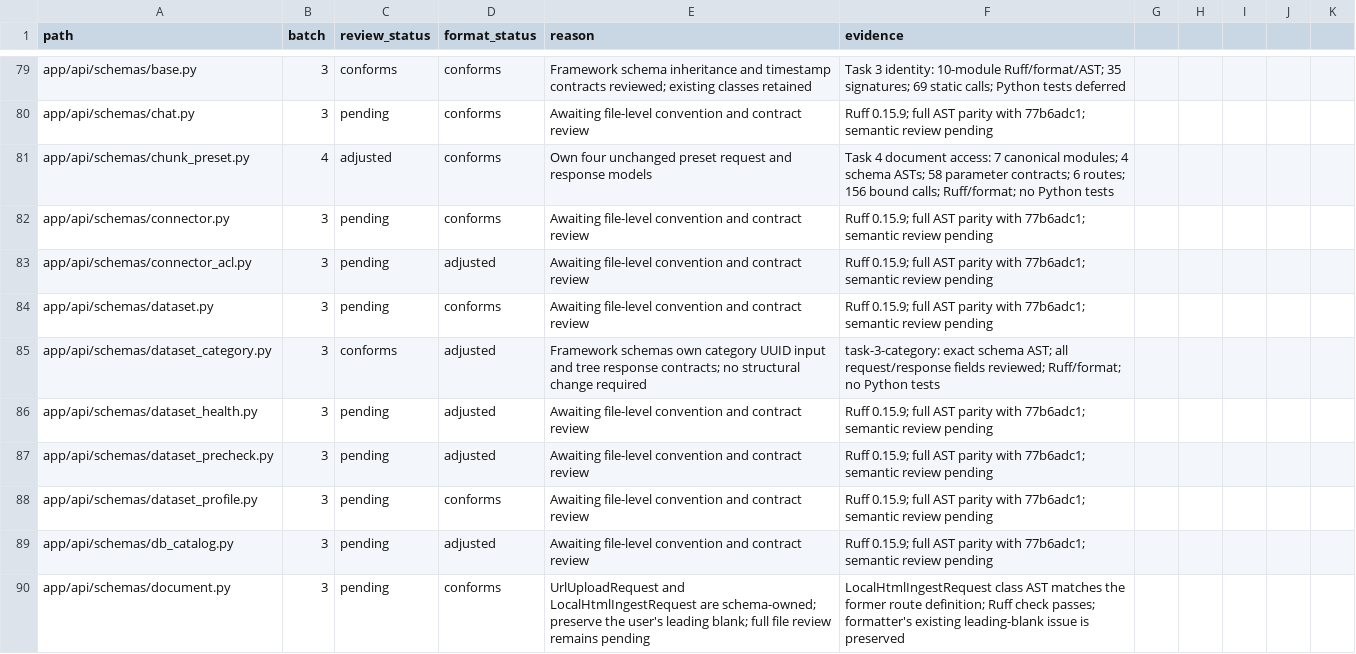
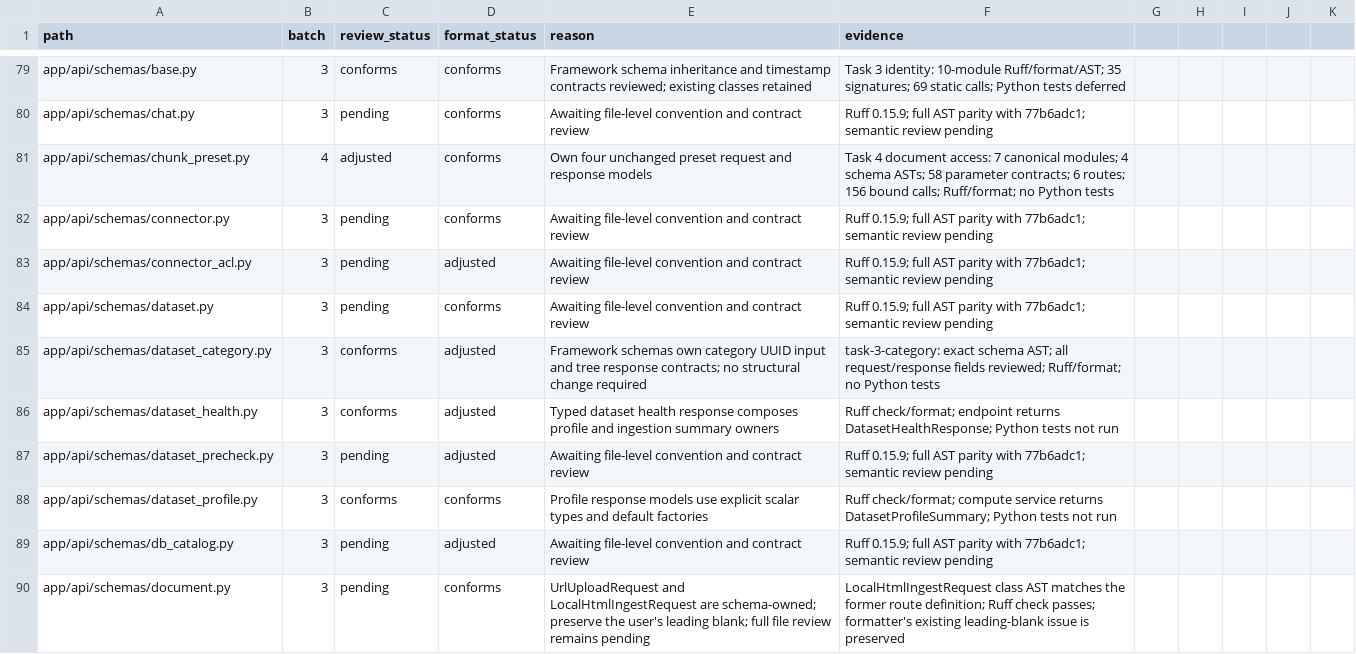
Before and after one commit to skygazer42/MimirQ, a CSV file: docs/maintenance/style-unification/coverage.csv, drawn as a sheet; only a part is shown, gaps mark what is left out.

Commit message:
docs(refactor): record dataset profile schema review

```diff
--- a/docs/maintenance/style-unification/coverage.csv
+++ b/docs/maintenance/style-unification/coverage.csv
@@ -85,5 +85,5 @@ app/api/schemas/dataset.py,3,pending,conforms,Awaiting file-level convention and
 app/api/schemas/dataset_category.py,3,conforms,adjusted,Framework schemas own category UUID input and tree response contracts; no structural change required,task-3-category: exact schema AST; all request/response fields reviewed; Ruff/format; no Python tests
-app/api/schemas/dataset_health.py,3,pending,adjusted,Awaiting file-level convention and contract review,Ruff 0.15.9; full AST parity with 77b6adc1; semantic review pending
+app/api/schemas/dataset_health.py,3,conforms,adjusted,Typed dataset health response composes profile and ingestion summary owners,Ruff check/format; endpoint returns DatasetHealthResponse; Python tests not run
 app/api/schemas/dataset_precheck.py,3,pending,adjusted,Awaiting file-level convention and contract review,Ruff 0.15.9; full AST parity with 77b6adc1; semantic review pending
-app/api/schemas/dataset_profile.py,3,pending,conforms,Awaiting file-level convention and contract review,Ruff 0.15.9; full AST parity with 77b6adc1; semantic review pending
+app/api/schemas/dataset_profile.py,3,conforms,conforms,Profile response models use explicit scalar types and default factories,Ruff check/format; compute service returns DatasetProfileSummary; Python tests not run
 app/api/schemas/db_catalog.py,3,pending,adjusted,Awaiting file-level convention and contract review,Ruff 0.15.9; full AST parity with 77b6adc1; semantic review pending
```
Also changed, not shown: 2 other files.
